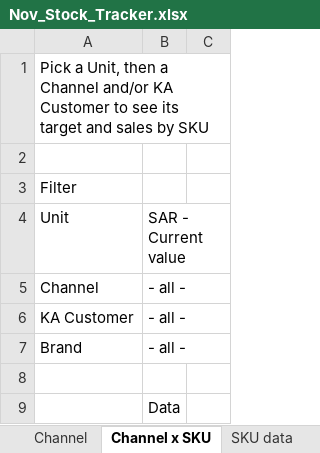
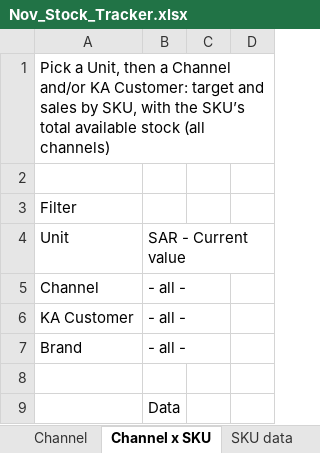
Before and after one commit to abdulrahmanabueldahab-ux/nov-stock-tracker, an Excel workbook: Nov_Stock_Tracker.xlsx, sheet Channel x SKU, drawn as a sheet; only a part is shown; values as stored, in another font and other column widths than the file's, no borders; the diff names each change by its address in the sheet, - before the commit and + after, or states it on an @@ line.

```diff
--- a/Nov_Stock_Tracker.xlsx (sheet Channel x SKU)
+++ b/Nov_Stock_Tracker.xlsx (sheet Channel x SKU)
+column D, empty
-A1: …and/or KA Customer to see its target and sales by SKU
+A1: …and/or KA Customer: target and sales by SKU, with the SKU’s total available stock (all channels)
```
Also changed, not shown: sheet Channel data, sheet How to use, 1 other file.
